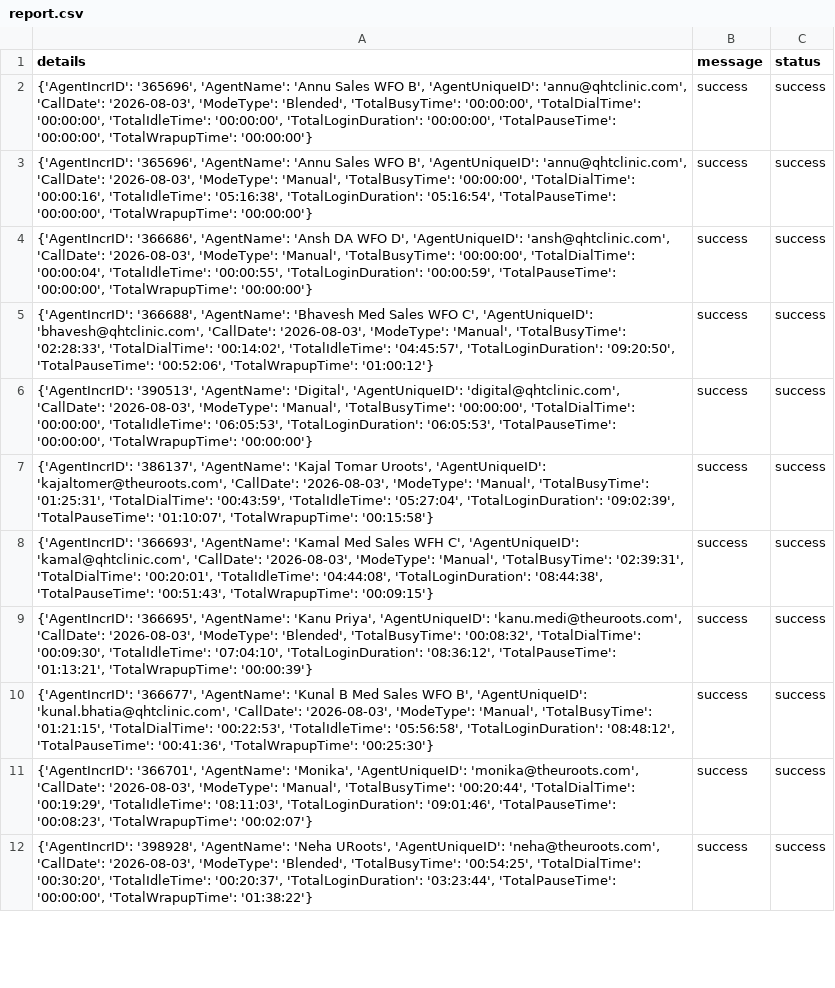
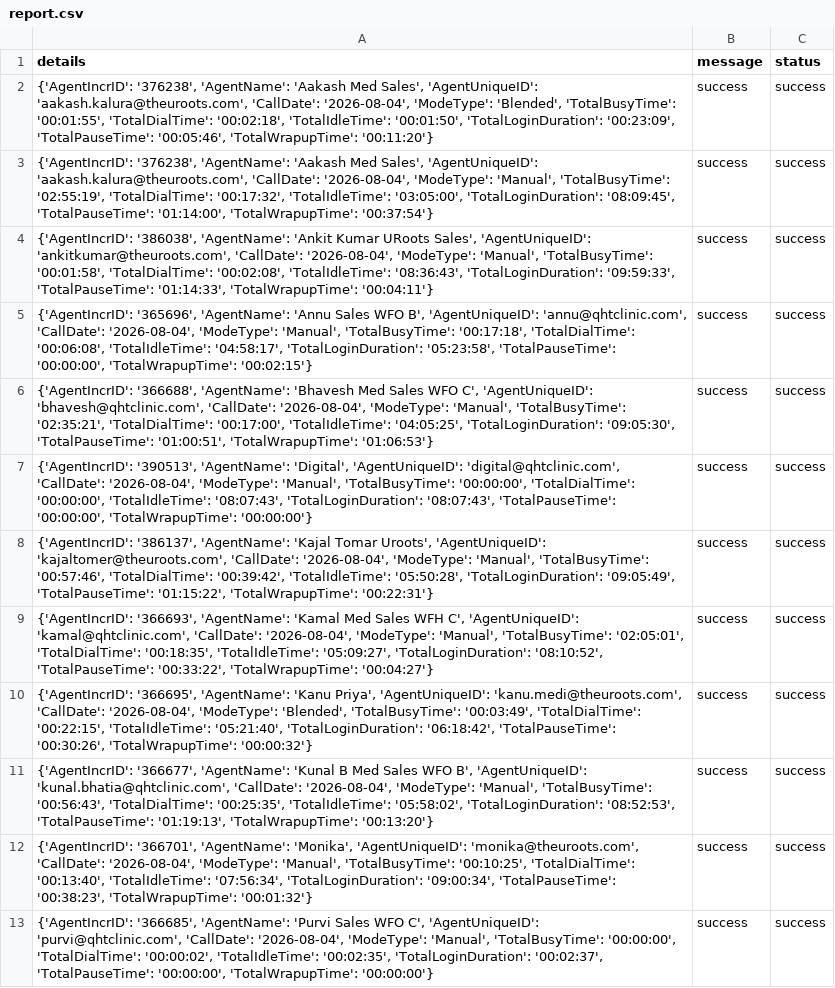
Before and after one commit to John-Cena-DEV/ozonetel_agents, a CSV file: report.csv, drawn as a sheet; only a part is shown; addresses are those after the commit; the diff covers the shown part only; the diff names each change by its address in the sheet, - before the commit and + after, or states it on an @@ line.

```diff
--- a/report.csv
+++ b/report.csv
-A2 (details): {'AgentIncrID': '365696', 'AgentName': 'Annu Sales WFO B', 'AgentUniqueID': 'annu@qhtclinic.com', 'CallDate': '2026-08-03', 'ModeType': 'Blended', 'TotalBusyTime': '00:00:00', 'TotalDialTime': '00:00:00', 'TotalIdleTime': '00:00:00', 'TotalLoginDuration': '00:00:00', 'TotalPauseTime': '00:00:00', 'TotalWrapupTime': '00:00:00'}
+A2 (details): {'AgentIncrID': '376238', 'AgentName': 'Aakash Med Sales', 'AgentUniqueID': 'aakash.kalura@theuroots.com', 'CallDate': '2026-08-04', 'ModeType': 'Blended', 'TotalBusyTime': '00:01:55', 'TotalDialTime': '00:02:18', 'TotalIdleTime': '00:01:50', 'TotalLoginDuration': '00:23:09', 'TotalPauseTime': '00:05:46', 'TotalWrapupTime': '00:11:20'}
-A3 (details): {'AgentIncrID': '365696', 'AgentName': 'Annu Sales WFO B', 'AgentUniqueID': 'annu@qhtclinic.com', 'CallDate': '2026-08-03', 'ModeType': 'Manual', 'TotalBusyTime': '00:00:00', 'TotalDialTime': '00:00:16', 'TotalIdleTime': '05:16:38', 'TotalLoginDuration': '05:16:54', 'TotalPauseTime': '00:00:00', 'TotalWrapupTime': '00:00:00'}
+A3 (details): {'AgentIncrID': '376238', 'AgentName': 'Aakash Med Sales', 'AgentUniqueID': 'aakash.kalura@theuroots.com', 'CallDate': '2026-08-04', 'ModeType': 'Manual', 'TotalBusyTime': '02:55:19', 'TotalDialTime': '00:17:32', 'TotalIdleTime': '03:05:00', 'TotalLoginDuration': '08:09:45', 'TotalPauseTime': '01:14:00', 'TotalWrapupTime': '00:37:54'}
+row 4: {'AgentIncrID': '386038', 'AgentName': 'Ankit Kumar URoots Sales', 'AgentUniqueID': 'ankitkumar@theuroots.com', 'CallDate': '2026-08-04', 'ModeType': 'Manual', 'TotalBusyTime': '00:01:58', 'TotalDialTime': '00:02:08', 'TotalIdleTime': '08:36:43', 'TotalLoginDuration': '09:59:33', 'TotalPauseTime': '01:14:33', 'TotalWrapupTime': '00:04:11'} | success | success
-A5 (details): {'AgentIncrID': '366686', 'AgentName': 'Ansh DA WFO D', 'AgentUniqueID': 'ansh@qhtclinic.com', 'CallDate': '2026-08-03', 'ModeType': 'Manual', 'TotalBusyTime': '00:00:00', 'TotalDialTime': '00:00:04', 'TotalIdleTime': '00:00:55', 'TotalLoginDuration': '00:00:59', 'TotalPauseTime': '00:00:00', 'TotalWrapupTime': '00:00:00'}
+A5 (details): {'AgentIncrID': '365696', 'AgentName': 'Annu Sales WFO B', 'AgentUniqueID': 'annu@qhtclinic.com', 'CallDate': '2026-08-04', 'ModeType': 'Manual', 'TotalBusyTime': '00:17:18', 'TotalDialTime': '00:06:08', 'TotalIdleTime': '04:58:17', 'TotalLoginDuration': '05:23:58', 'TotalPauseTime': '00:00:00', 'TotalWrapupTime': '00:02:15'}
-A6 (details): …'bhavesh@qhtclinic.com', 'CallDate': '2026-08-03', 'ModeType': 'Manual', 'TotalBusyTime': '02:28:33', 'TotalDialTime': '00:14:02', 'TotalIdleTime': '04:45:57', 'TotalLoginDuration': '09:20:50', 'TotalPauseTime': '00:52:06', 'TotalWrapupTime': '01:00:12'}
+A6 (details): …'bhavesh@qhtclinic.com', 'CallDate': '2026-08-04', 'ModeType': 'Manual', 'TotalBusyTime': '02:35:21', 'TotalDialTime': '00:17:00', 'TotalIdleTime': '04:05:25', 'TotalLoginDuration': '09:05:30', 'TotalPauseTime': '01:00:51', 'TotalWrapupTime': '01:06:53'}
-A7 (details): …'digital@qhtclinic.com', 'CallDate': '2026-08-03', 'ModeType': 'Manual', 'TotalBusyTime': '00:00:00', 'TotalDialTime': '00:00:00', 'TotalIdleTime': '06:05:53', 'TotalLoginDuration': '06:05:53', 'TotalPauseTime': '00:00:00',…
+A7 (details): …'digital@qhtclinic.com', 'CallDate': '2026-08-04', 'ModeType': 'Manual', 'TotalBusyTime': '00:00:00', 'TotalDialTime': '00:00:00', 'TotalIdleTime': '08:07:43', 'TotalLoginDuration': '08:07:43', 'TotalPauseTime': '00:00:00',…
-A8 (details): …'kajaltomer@theuroots.com', 'CallDate': '2026-08-03', 'ModeType': 'Manual', 'TotalBusyTime': '01:25:31', 'TotalDialTime': '00:43:59', 'TotalIdleTime': '05:27:04', 'TotalLoginDuration': '09:02:39', 'TotalPauseTime': '01:10:07', 'TotalWrapupTime': '00:15:58'}
+A8 (details): …'kajaltomer@theuroots.com', 'CallDate': '2026-08-04', 'ModeType': 'Manual', 'TotalBusyTime': '00:57:46', 'TotalDialTime': '00:39:42', 'TotalIdleTime': '05:50:28', 'TotalLoginDuration': '09:05:49', 'TotalPauseTime': '01:15:22', 'TotalWrapupTime': '00:22:31'}
-A9 (details): …'kamal@qhtclinic.com', 'CallDate': '2026-08-03', 'ModeType': 'Manual', 'TotalBusyTime': '02:39:31', 'TotalDialTime': '00:20:01', 'TotalIdleTime': '04:44:08', 'TotalLoginDuration': '08:44:38', 'TotalPauseTime': '00:51:43', 'TotalWrapupTime': '00:09:15'}
+A9 (details): …'kamal@qhtclinic.com', 'CallDate': '2026-08-04', 'ModeType': 'Manual', 'TotalBusyTime': '02:05:01', 'TotalDialTime': '00:18:35', 'TotalIdleTime': '05:09:27', 'TotalLoginDuration': '08:10:52', 'TotalPauseTime': '00:33:22', 'TotalWrapupTime': '00:04:27'}
-A10 (details): …'kanu.medi@theuroots.com', 'CallDate': '2026-08-03', 'ModeType': 'Blended', 'TotalBusyTime': '00:08:32', 'TotalDialTime': '00:09:30', 'TotalIdleTime': '07:04:10', 'TotalLoginDuration': '08:36:12', 'TotalPauseTime': '01:13:21', 'TotalWrapupTime': '00:00:39'}
+A10 (details): …'kanu.medi@theuroots.com', 'CallDate': '2026-08-04', 'ModeType': 'Blended', 'TotalBusyTime': '00:03:49', 'TotalDialTime': '00:22:15', 'TotalIdleTime': '05:21:40', 'TotalLoginDuration': '06:18:42', 'TotalPauseTime': '00:30:26', 'TotalWrapupTime': '00:00:32'}
-A11 (details): …'kunal.bhatia@qhtclinic.com', 'CallDate': '2026-08-03', 'ModeType': 'Manual', 'TotalBusyTime': '01:21:15', 'TotalDialTime': '00:22:53', 'TotalIdleTime': '05:56:58', 'TotalLoginDuration': '08:48:12', 'TotalPauseTime': '00:41:36', 'TotalWrapupTime': '00:25:30'}
+A11 (details): …'kunal.bhatia@qhtclinic.com', 'CallDate': '2026-08-04', 'ModeType': 'Manual', 'TotalBusyTime': '00:56:43', 'TotalDialTime': '00:25:35', 'TotalIdleTime': '05:58:02', 'TotalLoginDuration': '08:52:53', 'TotalPauseTime': '01:19:13', 'TotalWrapupTime': '00:13:20'}
-A12 (details): …'monika@theuroots.com', 'CallDate': '2026-08-03', 'ModeType': 'Manual', 'TotalBusyTime': '00:20:44', 'TotalDialTime': '00:19:29', 'TotalIdleTime': '08:11:03', 'TotalLoginDuration': '09:01:46', 'TotalPauseTime': '00:08:23', 'TotalWrapupTime': '00:02:07'}
+A12 (details): …'monika@theuroots.com', 'CallDate': '2026-08-04', 'ModeType': 'Manual', 'TotalBusyTime': '00:10:25', 'TotalDialTime': '00:13:40', 'TotalIdleTime': '07:56:34', 'TotalLoginDuration': '09:00:34', 'TotalPauseTime': '00:38:23', 'TotalWrapupTime': '00:01:32'}
-A13 (details): {'AgentIncrID': '398928', 'AgentName': 'Neha URoots', 'AgentUniqueID': 'neha@theuroots.com', 'CallDate': '2026-08-03', 'ModeType': 'Blended', 'TotalBusyTime': '00:54:25', 'TotalDialTime': '00:30:20', 'TotalIdleTime': '00:20:37', 'TotalLoginDuration': '03:23:44', 'TotalPauseTime': '00:00:00', 'TotalWrapupTime': '01:38:22'}
+A13 (details): {'AgentIncrID': '366685', 'AgentName': 'Purvi Sales WFO C', 'AgentUniqueID': 'purvi@qhtclinic.com', 'CallDate': '2026-08-04', 'ModeType': 'Manual', 'TotalBusyTime': '00:00:00', 'TotalDialTime': '00:00:02', 'TotalIdleTime': '00:02:35', 'TotalLoginDuration': '00:02:37', 'TotalPauseTime': '00:00:00', 'TotalWrapupTime': '00:00:00'}
```
Also changed, not shown: 3 removed rows and 9 edited cells elsewhere in this file.
